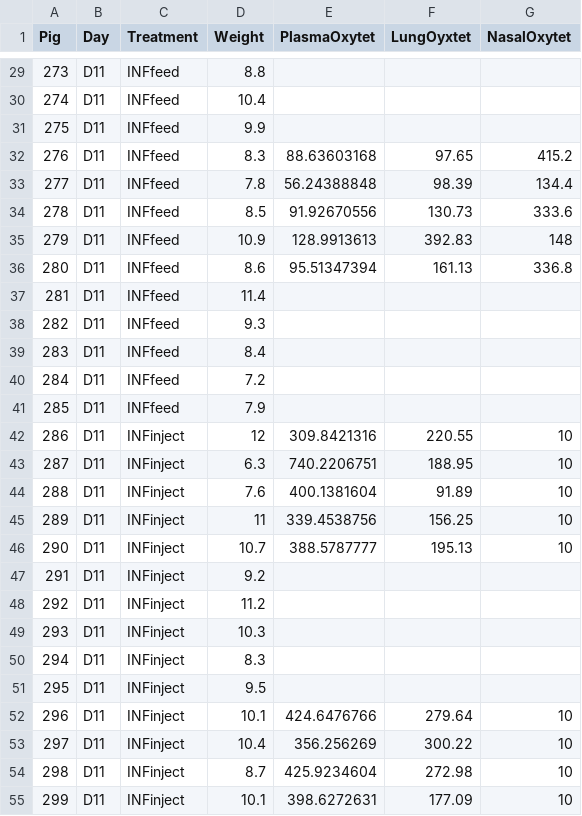
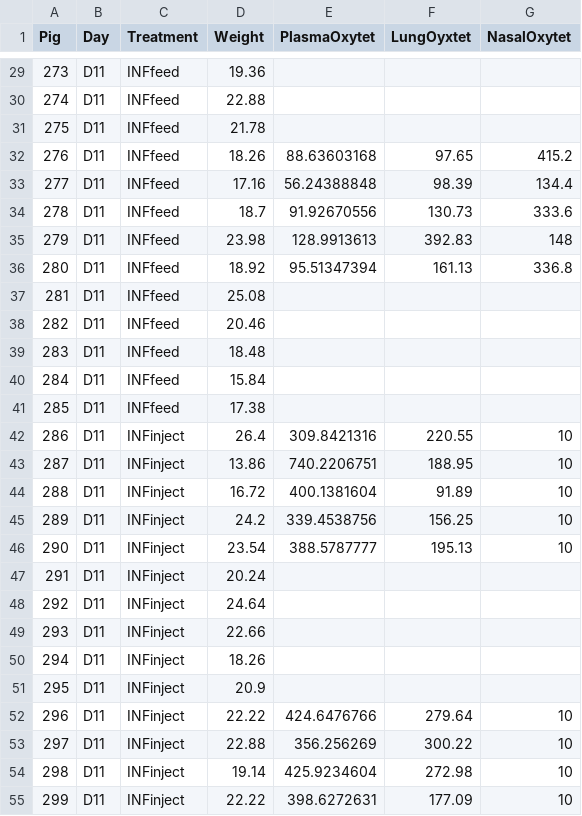
Before and after one commit to k39ajdM2/FS9, a CSV file: data/FS9_WeightOxytet.csv, drawn as a sheet; only a part is shown, gaps mark what is left out; the diff covers the shown part only.

```diff
--- a/data/FS9_WeightOxytet.csv
+++ b/data/FS9_WeightOxytet.csv
@@ -29,27 +29,27 @@
-273,D11,INFfeed,8.8,,,
-274,D11,INFfeed,10.4,,,
-275,D11,INFfeed,9.9,,,
-276,D11,INFfeed,8.3,88.63603168,97.65,415.2
-277,D11,INFfeed,7.8,56.24388848,98.39,134.4
-278,D11,INFfeed,8.5,91.92670556,130.73,333.6
-279,D11,INFfeed,10.9,128.9913613,392.83,148
-280,D11,INFfeed,8.6,95.51347394,161.13,336.8
-281,D11,INFfeed,11.4,,,
-282,D11,INFfeed,9.3,,,
-283,D11,INFfeed,8.4,,,
-284,D11,INFfeed,7.2,,,
-285,D11,INFfeed,7.9,,,
-286,D11,INFinject,12,309.8421316,220.55,10
-287,D11,INFinject,6.3,740.2206751,188.95,10
-288,D11,INFinject,7.6,400.1381604,91.89,10
-289,D11,INFinject,11,339.4538756,156.25,10
-290,D11,INFinject,10.7,388.5787777,195.13,10
-291,D11,INFinject,9.2,,,
-292,D11,INFinject,11.2,,,
-293,D11,INFinject,10.3,,,
-294,D11,INFinject,8.3,,,
-295,D11,INFinject,9.5,,,
-296,D11,INFinject,10.1,424.6476766,279.64,10
-297,D11,INFinject,10.4,356.256269,300.22,10
-298,D11,INFinject,8.7,425.9234604,272.98,10
-299,D11,INFinject,10.1,398.6272631,177.09,10
+273,D11,INFfeed,19.36,,,
+274,D11,INFfeed,22.88,,,
+275,D11,INFfeed,21.78,,,
+276,D11,INFfeed,18.26,88.63603168,97.65,415.2
+277,D11,INFfeed,17.16,56.24388848,98.39,134.4
+278,D11,INFfeed,18.7,91.92670556,130.73,333.6
+279,D11,INFfeed,23.98,128.9913613,392.83,148
+280,D11,INFfeed,18.92,95.51347394,161.13,336.8
+281,D11,INFfeed,25.08,,,
+282,D11,INFfeed,20.46,,,
+283,D11,INFfeed,18.48,,,
+284,D11,INFfeed,15.84,,,
+285,D11,INFfeed,17.38,,,
+286,D11,INFinject,26.4,309.8421316,220.55,10
+287,D11,INFinject,13.86,740.2206751,188.95,10
+288,D11,INFinject,16.72,400.1381604,91.89,10
+289,D11,INFinject,24.2,339.4538756,156.25,10
+290,D11,INFinject,23.54,388.5787777,195.13,10
+291,D11,INFinject,20.24,,,
+292,D11,INFinject,24.64,,,
+293,D11,INFinject,22.66,,,
+294,D11,INFinject,18.26,,,
+295,D11,INFinject,20.9,,,
+296,D11,INFinject,22.22,424.6476766,279.64,10
+297,D11,INFinject,22.88,356.256269,300.22,10
+298,D11,INFinject,19.14,425.9234604,272.98,10
+299,D11,INFinject,22.22,398.6272631,177.09,10
```
Also changed, not shown: 93 edited cells elsewhere in this file, data/FS9_AverageDailyGain.csv, 3 other files.
